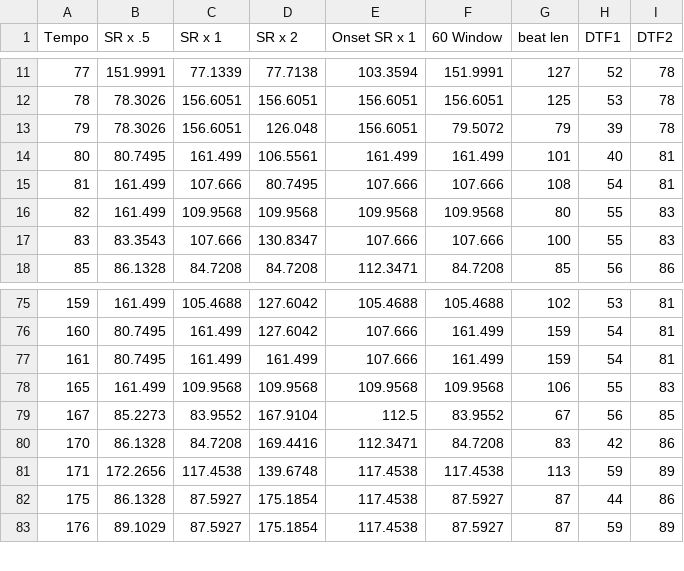
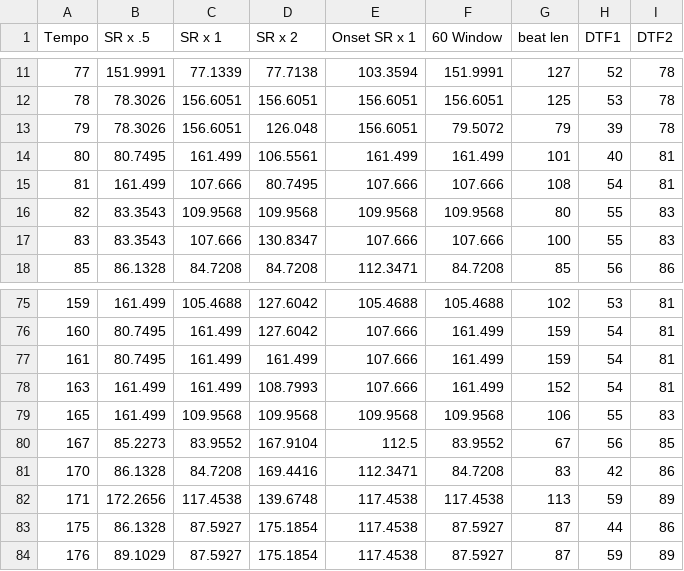
Before and after one commit to AMONTFLEURY/ATP-Tempo-Estimation, a CSV file: data_refT.csv, drawn as a sheet; only a part is shown, gaps mark what is left out.

```diff
--- a/data_refT.csv
+++ b/data_refT.csv
@@ -15,3 +15,3 @@ Tempo,SR x .5,SR x 1,SR x 2,Onset SR x 1,60 Window,beat len,DTF1,DTF2
 81,161.499,107.666,80.7495,107.666,107.666,108,54,81
-82,161.499,109.9568,109.9568,109.9568,109.9568,80,55,83
+82,83.3543,109.9568,109.9568,109.9568,109.9568,80,55,83
 83,83.3543,107.666,130.8347,107.666,107.666,100,55,83
@@ -77,2 +77,3 @@ Tempo,SR x .5,SR x 1,SR x 2,Onset SR x 1,60 Window,beat len,DTF1,DTF2
 161,80.7495,161.499,161.499,107.666,161.499,159,54,81
+163,161.499,161.499,108.7993,107.666,161.499,152,54,81
 165,161.499,109.9568,109.9568,109.9568,109.9568,106,55,83
```
Also changed, not shown: data.csv, userData.csv, 24 other files.
